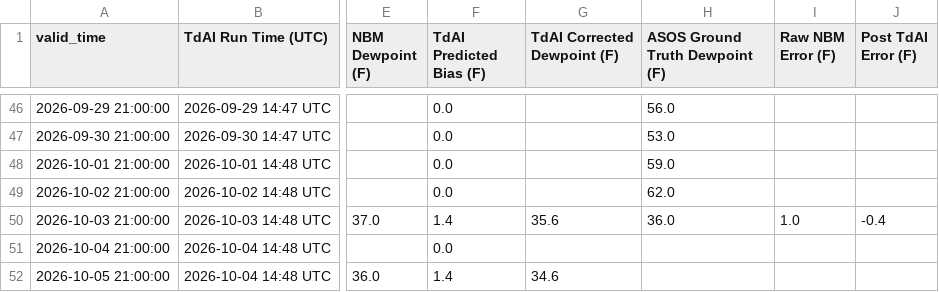
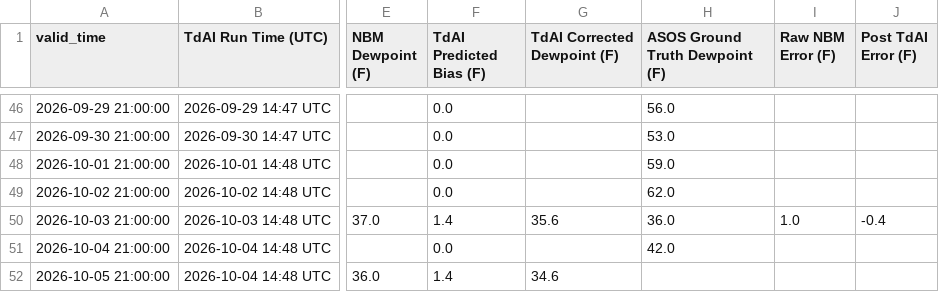
Before and after one commit to sean838432/TdAI, a CSV file: deterministic_output/TdAI_deterministic_operational_BGR.csv, drawn as a sheet; only a part is shown, gaps mark what is left out; the diff names each change by its address in the sheet, - before the commit and + after, or states it on an @@ line.

```diff
--- a/deterministic_output/TdAI_deterministic_operational_BGR.csv
+++ b/deterministic_output/TdAI_deterministic_operational_BGR.csv
-H51 (ASOS Ground Truth Dewpoint (F)): (empty)
+H51 (ASOS Ground Truth Dewpoint (F)): 42.0
```
Also changed, not shown: deterministic_output/TdAI_deterministic_operational_CAR.csv, deterministic_output/TdAI_deterministic_operational_FVE.csv, 3 other files.
